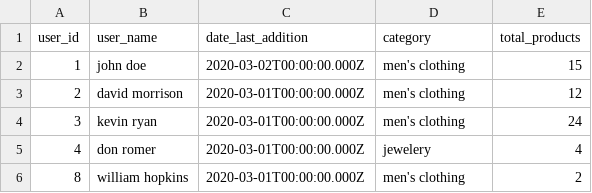
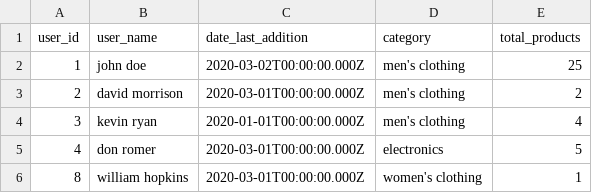
Before and after one commit to Lribeiro27/enjoei-case-fakestore-api, a CSV file: data/analise.csv, drawn as a sheet.

```diff
--- a/data/analise.csv
+++ b/data/analise.csv
@@ -1,6 +1,6 @@
 user_id,user_name,date_last_addition,category,total_products
-1,john doe,2020-03-02T00:00:00.000Z,men's clothing,15
-2,david morrison,2020-03-01T00:00:00.000Z,men's clothing,12
-3,kevin ryan,2020-03-01T00:00:00.000Z,men's clothing,24
-4,don romer,2020-03-01T00:00:00.000Z,jewelery,4
-8,william hopkins,2020-03-01T00:00:00.000Z,men's clothing,2
+1,john doe,2020-03-02T00:00:00.000Z,men's clothing,25
+2,david morrison,2020-03-01T00:00:00.000Z,men's clothing,2
+3,kevin ryan,2020-01-01T00:00:00.000Z,men's clothing,4
+4,don romer,2020-03-01T00:00:00.000Z,electronics,5
+8,william hopkins,2020-03-01T00:00:00.000Z,women's clothing,1
```
Also changed, not shown: 2 other files.
